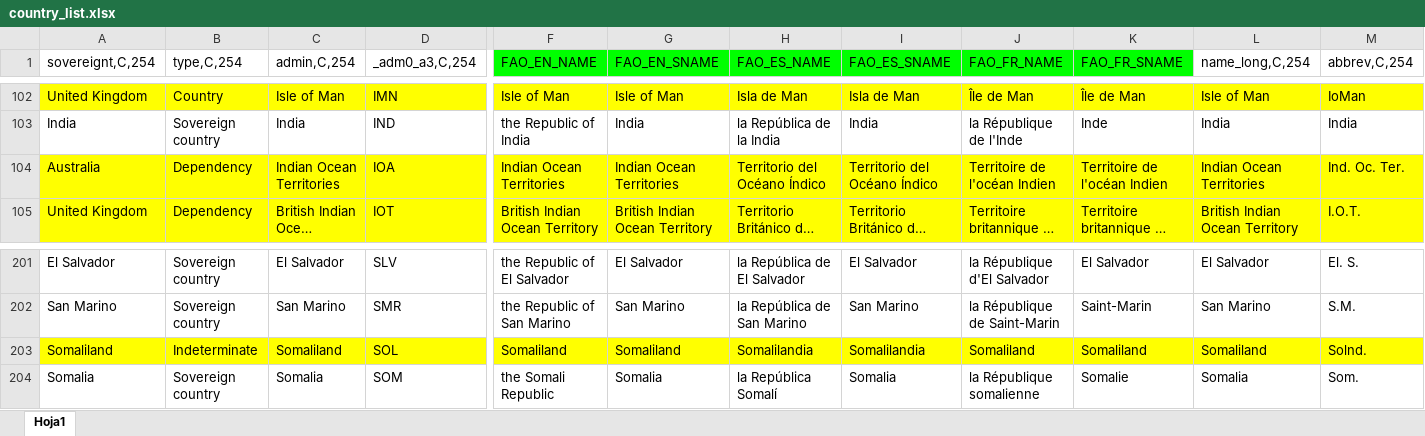
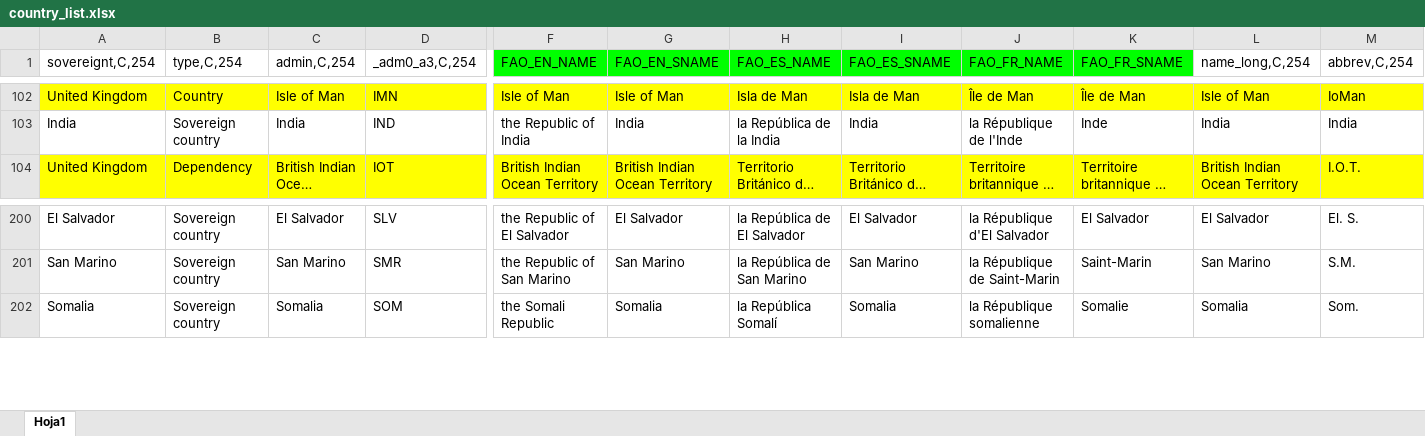
Before and after one commit to landportal/landbook-importers, an Excel workbook: CountryReconciler/reconciler/files/country_list.xlsx, sheet Hoja1, drawn as a sheet; only a part is shown, gaps mark what is left out; long unchanged cells end in …; values as stored, in another font and other column widths than the file's, no borders; charts and pictures not drawn; rows hold the shown columns only; the diff names each change by its address in the sheet, - before the commit and + after, or states it on an @@ line.

Commit message:
Removed Somaliland (SOL) and Indian Ocean Territories (IOA) as countries

```diff
--- a/CountryReconciler/reconciler/files/country_list.xlsx (sheet Hoja1)
+++ b/CountryReconciler/reconciler/files/country_list.xlsx (sheet Hoja1)
-row 104: Australia | Dependency | Indian Ocean Territories | IOA | Indian Ocean Territories | Indian Ocean Territories | Territorio del Océano Índico | Territorio del Océano Índico | Territoire de l'océan Indien | Territoire de l'océan Indien | Indian Ocean Territories | Ind. Oc. Ter.
-row 203: Somaliland | Indeterminate | Somaliland | SOL | Somaliland | Somaliland | Somalilandia | Somalilandia | Somaliland | Somaliland | Somaliland | Solnd.
```
Also changed, not shown: charts or pictures.
